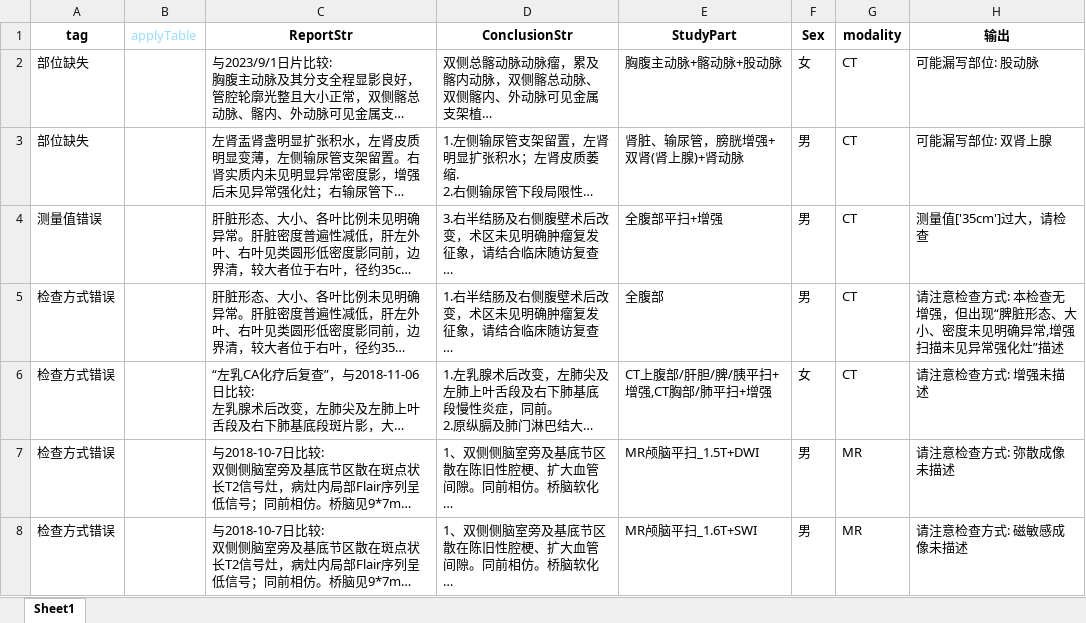
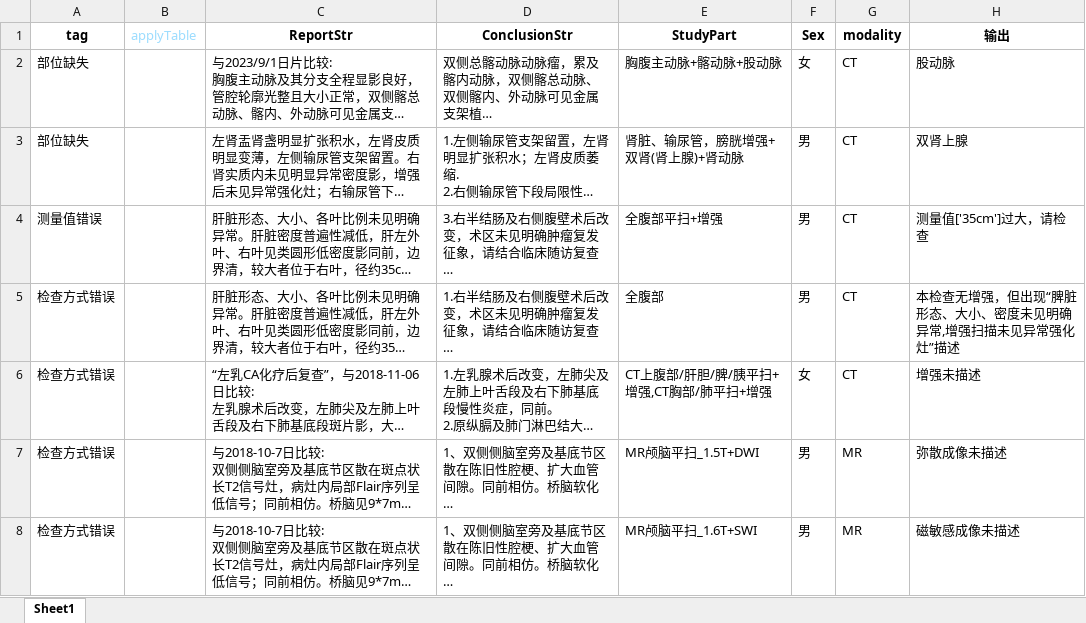
Before and after one commit to szmxwu/reportQC_V2, an Excel workbook: samples.xlsx, sheet Sheet1, drawn as a sheet; only a part is shown; long unchanged cells end in …; values as stored, in another font and other column widths than the file's, no borders; the diff covers the shown part only; the diff names each change by its address in the sheet, - before the commit and + after, or states it on an @@ line.

```diff
--- a/samples.xlsx (sheet Sheet1)
+++ b/samples.xlsx (sheet Sheet1)
-H2 (输出): 可能漏写部位: 股动脉
+H2 (输出): 股动脉
-H3 (输出): 可能漏写部位: 双肾上腺
+H3 (输出): 双肾上腺
-H5 (输出): 请注意检查方式: 本检查无…
+H5 (输出): 本检查无…
-H6 (输出): 请注意检查方式: 增强未描述
+H6 (输出): 增强未描述
-H7 (输出): 请注意检查方式: 弥散成像未描述
+H7 (输出): 弥散成像未描述
-H8 (输出): 请注意检查方式: 磁敏感成像未描述
+H8 (输出): 磁敏感成像未描述
```
Also changed, not shown: 17 edited cells elsewhere in this sheet, config/knowledgegraph.xlsx, config/knowledgegraph_title.xlsx, 24 other files.
